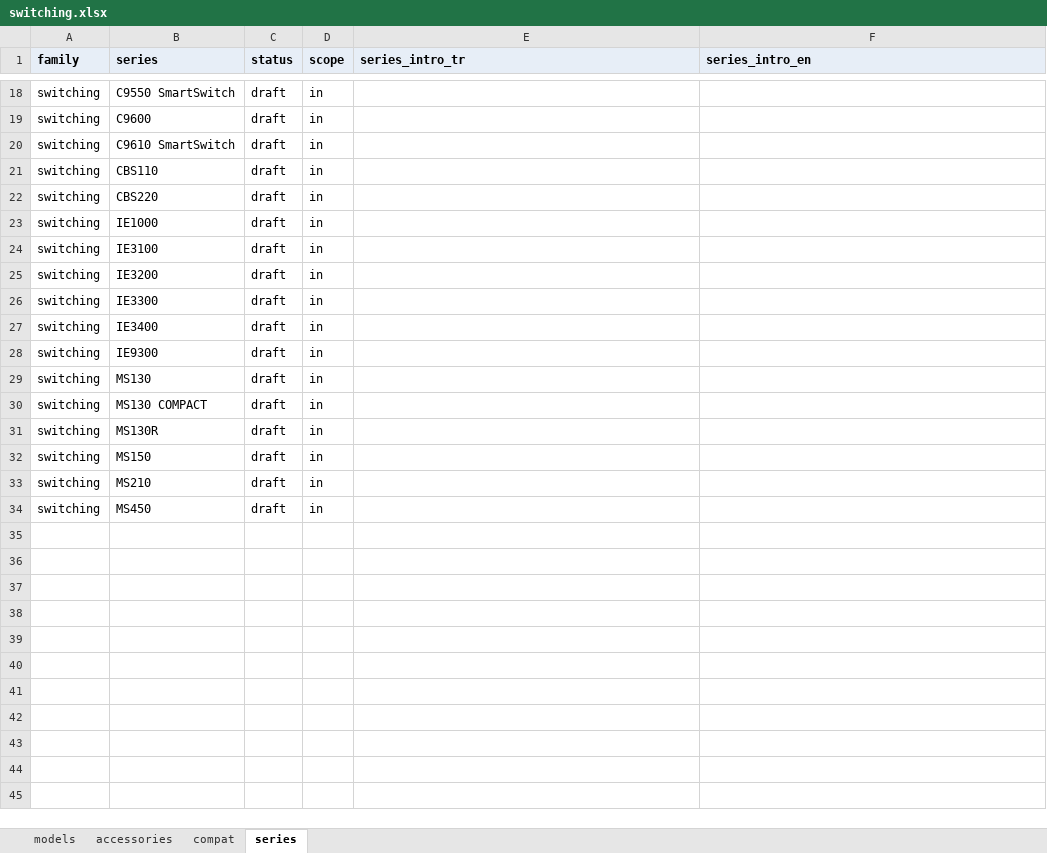
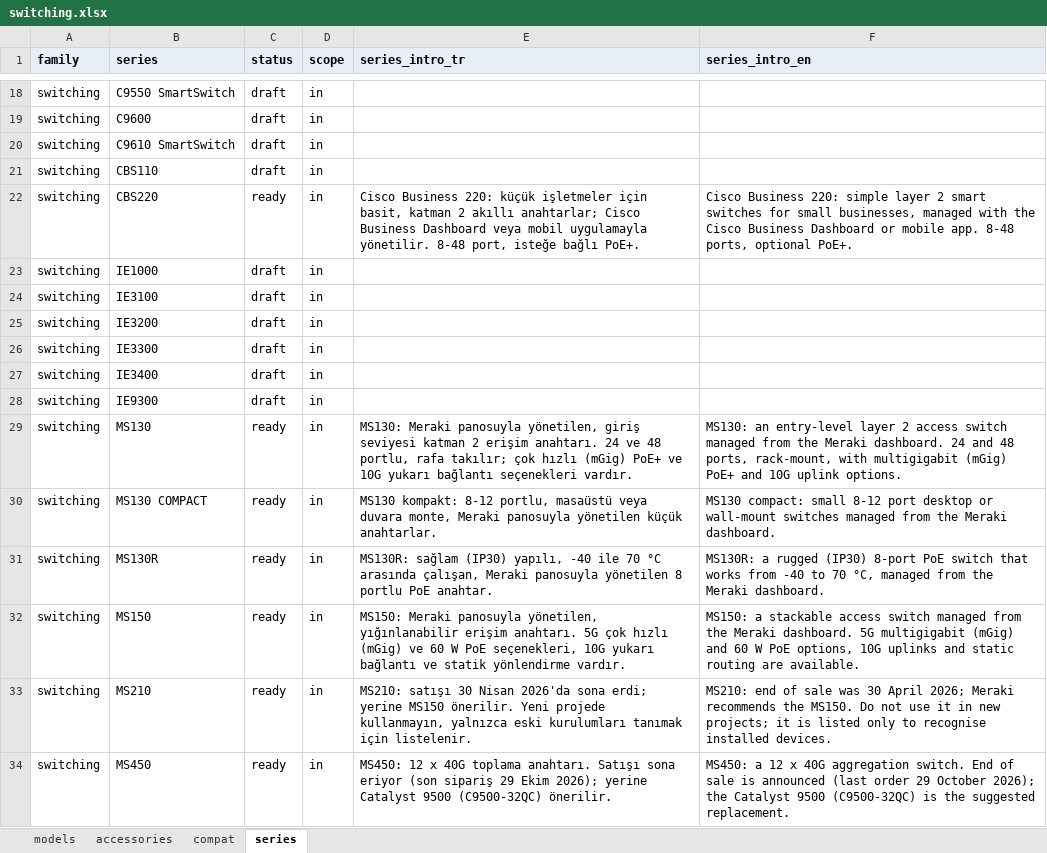
Before and after one commit to DenizYcode/tools4us, an Excel workbook: data/catalog/switching.xlsx, sheet series, drawn as a sheet; only a part is shown, gaps mark what is left out; values as stored, in another font and other column widths than the file's, no borders; the diff covers the shown part only; the diff names each change by its address in the sheet, - before the commit and + after, or states it on an @@ line.

```diff
--- a/data/catalog/switching.xlsx (sheet series)
+++ b/data/catalog/switching.xlsx (sheet series)
-C22 (status): draft
+C22 (status): ready
-E22 (series_intro_tr): (empty)
+E22 (series_intro_tr): Cisco Business 220: küçük işletmeler için basit, katman 2 akıllı anahtarlar; Cisco Business Dashboard veya mobil uygulamayla yönetilir. 8-48 port, isteğe bağlı PoE+.
-F22 (series_intro_en): (empty)
+F22 (series_intro_en): Cisco Business 220: simple layer 2 smart switches for small businesses, managed with the Cisco Business Dashboard or mobile app. 8-48 ports, optional PoE+.
-C29:C34 (status): draft
+C29:C34 (status): ready
-E29 (series_intro_tr): (empty)
+E29 (series_intro_tr): MS130: Meraki panosuyla yönetilen, giriş seviyesi katman 2 erişim anahtarı. 24 ve 48 portlu, rafa takılır; çok hızlı (mGig) PoE+ ve 10G yukarı bağlantı seçenekleri vardır.
-F29 (series_intro_en): (empty)
+F29 (series_intro_en): MS130: an entry-level layer 2 access switch managed from the Meraki dashboard. 24 and 48 ports, rack-mount, with multigigabit (mGig) PoE+ and 10G uplink options.
-E30 (series_intro_tr): (empty)
+E30 (series_intro_tr): MS130 kompakt: 8-12 portlu, masaüstü veya duvara monte, Meraki panosuyla yönetilen küçük anahtarlar.
-F30 (series_intro_en): (empty)
+F30 (series_intro_en): MS130 compact: small 8-12 port desktop or wall-mount switches managed from the Meraki dashboard.
-E31 (series_intro_tr): (empty)
+E31 (series_intro_tr): MS130R: sağlam (IP30) yapılı, -40 ile 70 °C arasında çalışan, Meraki panosuyla yönetilen 8 portlu PoE anahtar.
-F31 (series_intro_en): (empty)
+F31 (series_intro_en): MS130R: a rugged (IP30) 8-port PoE switch that works from -40 to 70 °C, managed from the Meraki dashboard.
-E32 (series_intro_tr): (empty)
+E32 (series_intro_tr): MS150: Meraki panosuyla yönetilen, yığınlanabilir erişim anahtarı. 5G çok hızlı (mGig) ve 60 W PoE seçenekleri, 10G yukarı bağlantı ve statik yönlendirme vardır.
-F32 (series_intro_en): (empty)
+F32 (series_intro_en): MS150: a stackable access switch managed from the Meraki dashboard. 5G multigigabit (mGig) and 60 W PoE options, 10G uplinks and static routing are available.
-E33 (series_intro_tr): (empty)
+E33 (series_intro_tr): MS210: satışı 30 Nisan 2026'da sona erdi; yerine MS150 önerilir. Yeni projede kullanmayın, yalnızca eski kurulumları tanımak için listelenir.
-F33 (series_intro_en): (empty)
+F33 (series_intro_en): MS210: end of sale was 30 April 2026; Meraki recommends the MS150. Do not use it in new projects; it is listed only to recognise installed devices.
-E34 (series_intro_tr): (empty)
+E34 (series_intro_tr): MS450: 12 x 40G toplama anahtarı. Satışı sona eriyor (son sipariş 29 Ekim 2026); yerine Catalyst 9500 (C9500-32QC) önerilir.
-F34 (series_intro_en): (empty)
+F34 (series_intro_en): MS450: a 12 x 40G aggregation switch. End of sale is announced (last order 29 October 2026); the Catalyst 9500 (C9500-32QC) is the suggested replacement.
```
Also changed, not shown: 42 edited cells elsewhere in this sheet, sheet models, data/catalog/datacenter.xlsx, data/catalog/routing.xlsx, 7 other files.
